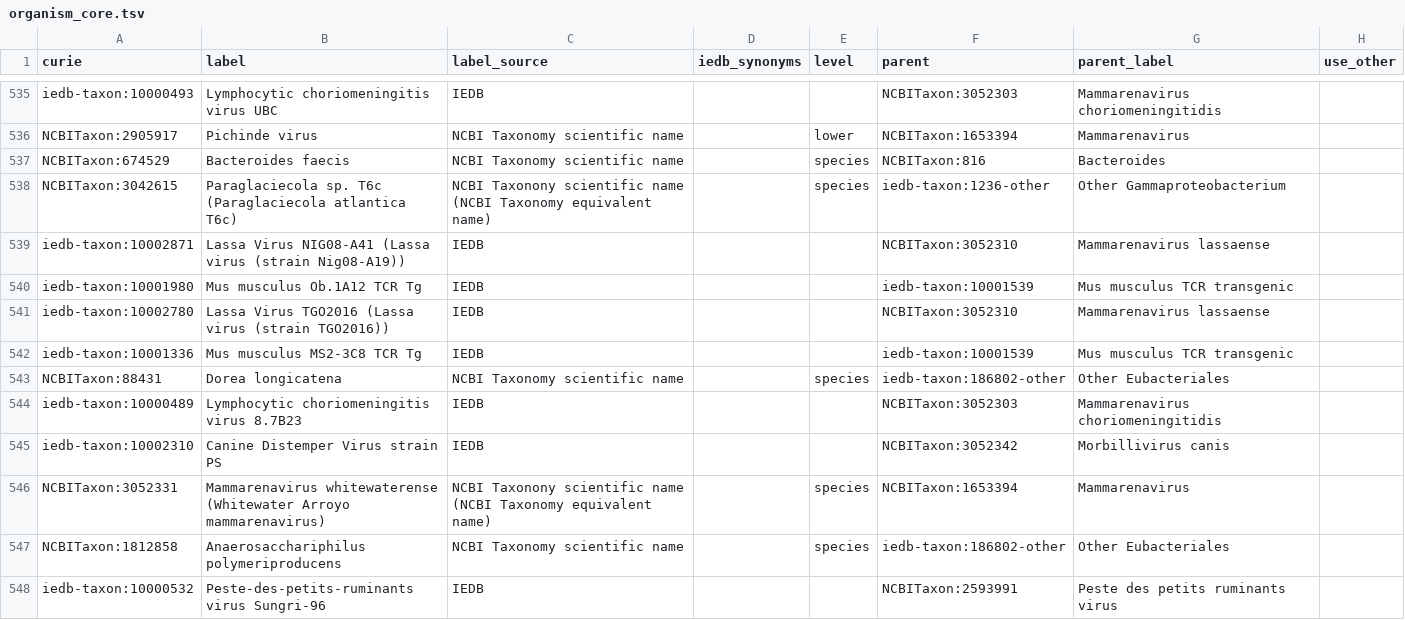
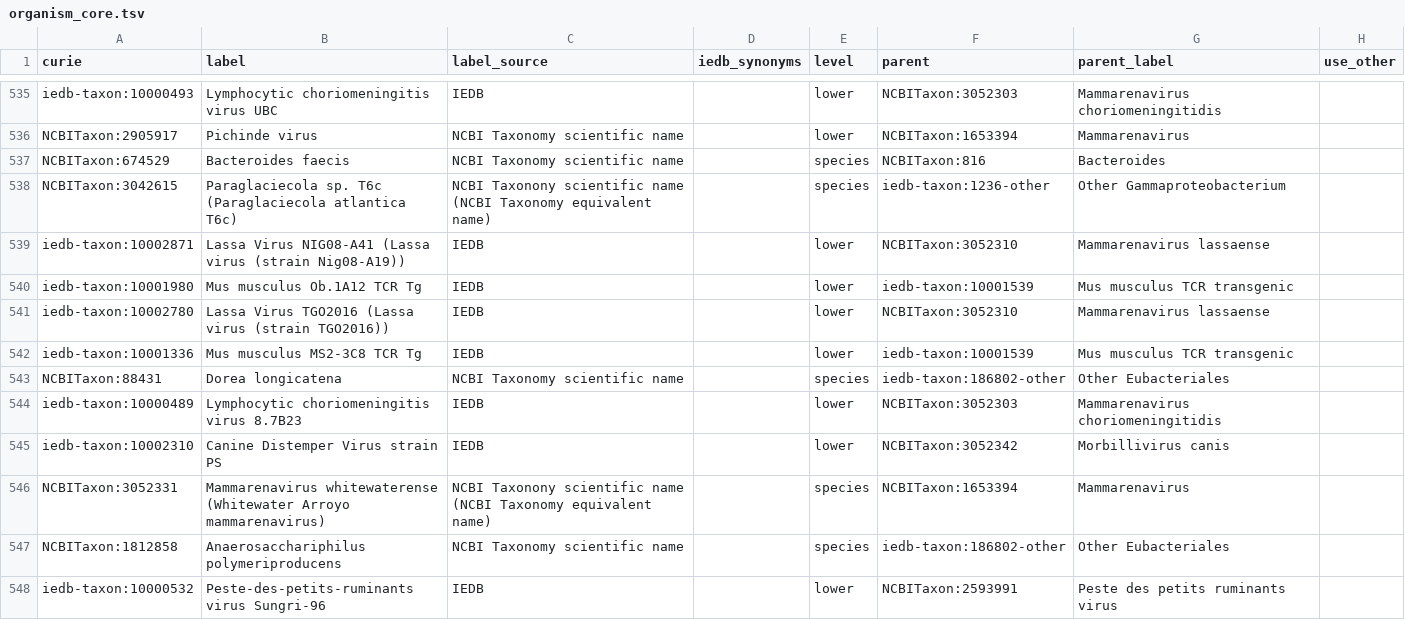
Before and after one commit to IEDB/arborist, a TSV file: src/organism_core.tsv, drawn as a sheet; only a part is shown, gaps mark what is left out; the diff covers the shown part only; the diff names each change by its address in the sheet, - before the commit and + after, or states it on an @@ line.

Commit message:
More organism_core cleanup

```diff
--- a/src/organism_core.tsv
+++ b/src/organism_core.tsv
-E535 (level): (empty)
+E535 (level): lower
-E539:E542 (level): (empty)
+E539:E542 (level): lower
-E544:E545 (level): (empty)
+E544:E545 (level): lower
-E548 (level): (empty)
+E548 (level): lower
```
Also changed, not shown: 59 edited cells elsewhere in this file, 4 other files.
